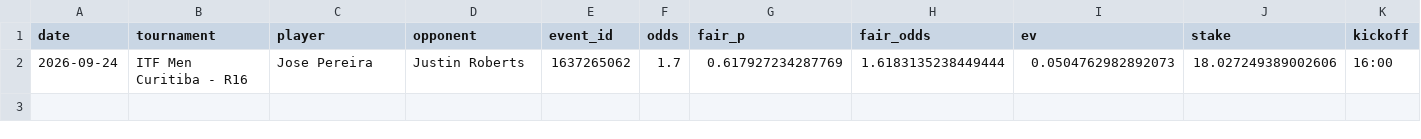
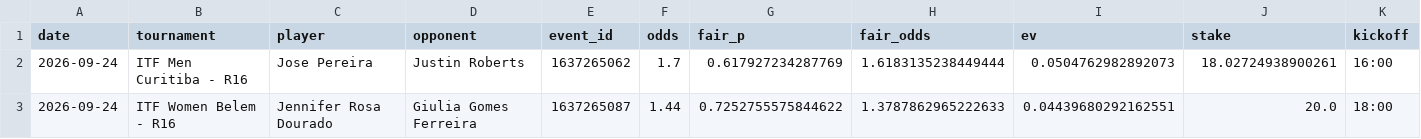
Before and after one commit to andrei0182/tenis, a CSV file: value_log.csv, drawn as a sheet.

```diff
--- a/value_log.csv
+++ b/value_log.csv
@@ -1,2 +1,3 @@
 date,tournament,player,opponent,event_id,odds,fair_p,fair_odds,ev,stake,kickoff
-2026-09-24,ITF Men Curitiba - R16,Jose Pereira,Justin Roberts,1637265062,1.7,0.617927234287769,1.6183135238449444,0.0504762982892073,18.027249389002606,16:00
+2026-09-24,ITF Men Curitiba - R16,Jose Pereira,Justin Roberts,1637265062,1.7,0.617927234287769,1.6183135238449444,0.0504762982892073,18.02724938900261,16:00
+2026-09-24,ITF Women Belem - R16,Jennifer Rosa Dourado,Giulia Gomes Ferreira,1637265087,1.44,0.7252755575844622,1.3787862965222633,0.04439680292162551,20.0,18:00
```
Also changed, not shown: pinnacle_snapshots.csv, sharp.csv, 2 other files.
